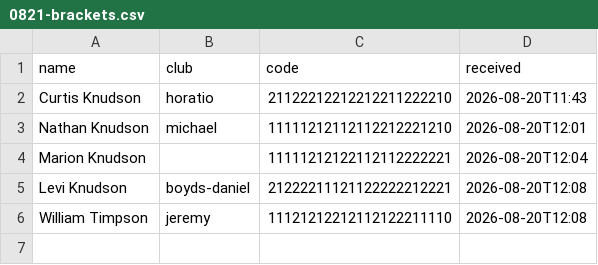
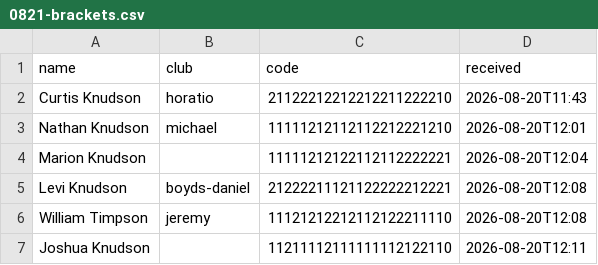
Before and after one commit to curtisknudson/claude-cp-softball-analysis, a CSV file: 0821-brackets.csv, drawn as a sheet.

Commit message:
Add joshua knudson prediction

```diff
--- a/0821-brackets.csv
+++ b/0821-brackets.csv
@@ -6 +6,2 @@ Levi Knudson,boyds-daniel,21222211121122222212221,2026-08-20T12:08
 William Timpson,jeremy,11121212212112122211110,2026-08-20T12:08
+Joshua Knudson,,11211112111111112122110,2026-08-20T12:11
```
Also changed, not shown: 1 other file.
